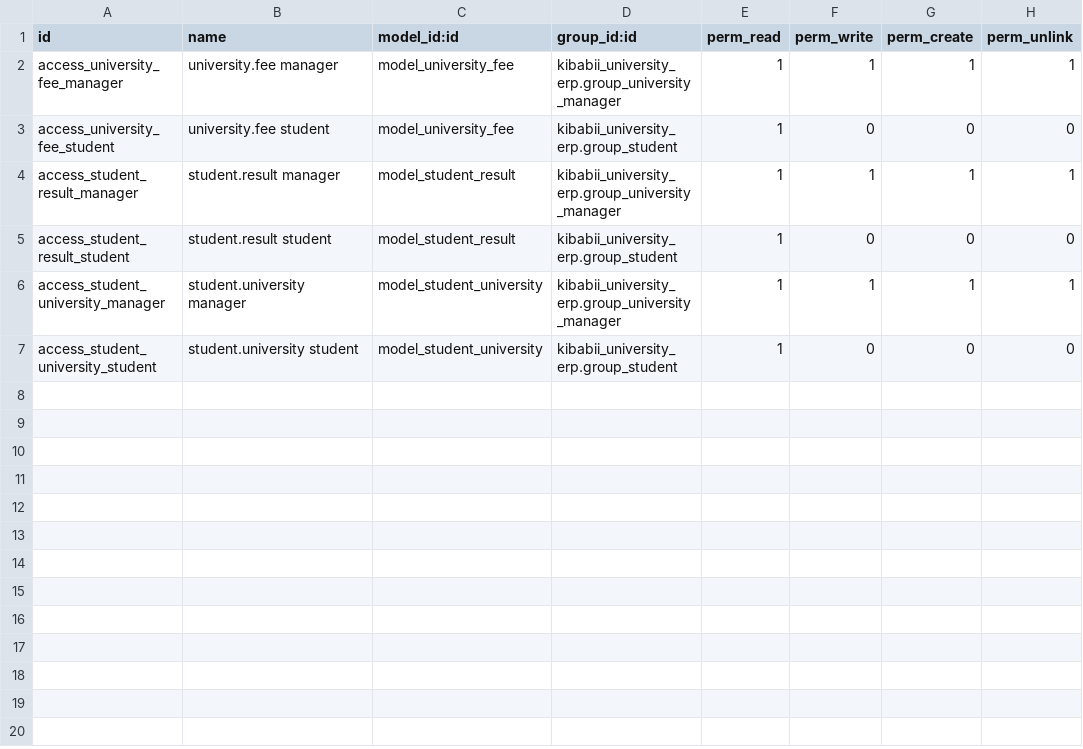
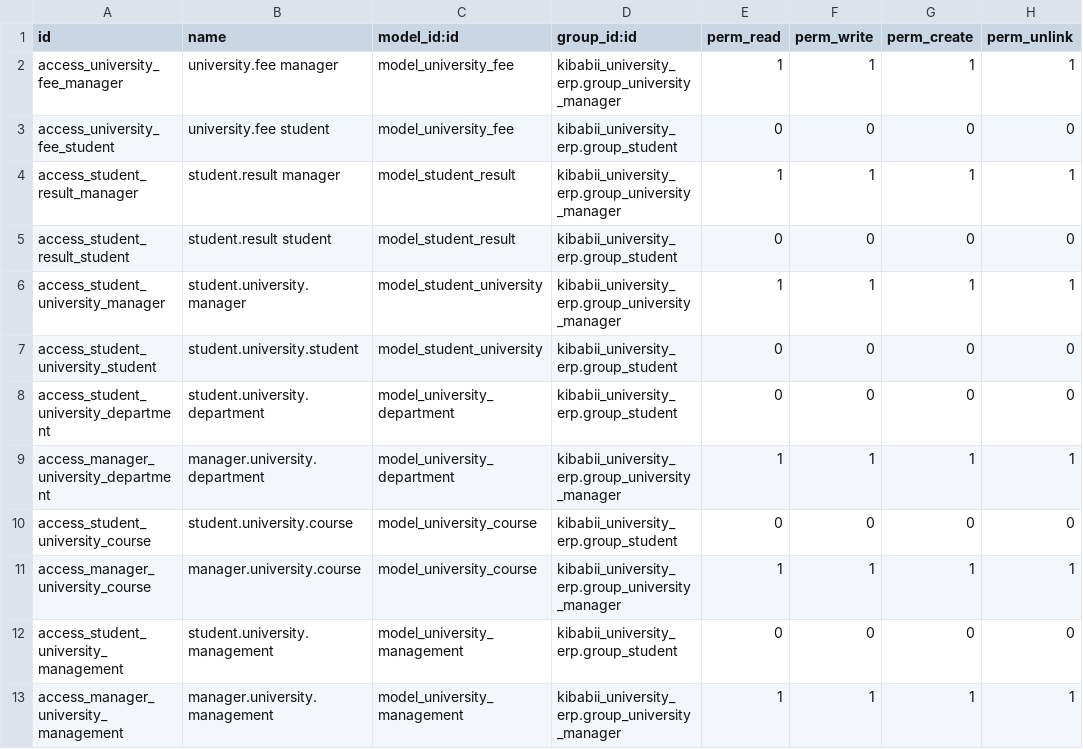
Before and after one commit to collinskipkorir/kibabii-university-erp, a CSV file: security/ir.model.access.csv, drawn as a sheet.

Commit message:
access rules adjusted

```diff
--- a/security/ir.model.access.csv
+++ b/security/ir.model.access.csv
@@ -2,6 +2,12 @@ id,name,model_id:id,group_id:id,perm_read,perm_write,perm_create,perm_unlink
 access_university_fee_manager,university.fee manager,model_university_fee,kibabii_university_erp.group_university_manager,1,1,1,1
-access_university_fee_student,university.fee student,model_university_fee,kibabii_university_erp.group_student,1,0,0,0
+access_university_fee_student,university.fee student,model_university_fee,kibabii_university_erp.group_student,0,0,0,0
 access_student_result_manager,student.result manager,model_student_result,kibabii_university_erp.group_university_manager,1,1,1,1
-access_student_result_student,student.result student,model_student_result,kibabii_university_erp.group_student,1,0,0,0
-access_student_university_manager,student.university manager,model_student_university,kibabii_university_erp.group_university_manager,1,1,1,1
-access_student_university_student,student.university student,model_student_university,kibabii_university_erp.group_student,1,0,0,0
+access_student_result_student,student.result student,model_student_result,kibabii_university_erp.group_student,0,0,0,0
+access_student_university_manager,student.university.manager,model_student_university,kibabii_university_erp.group_university_manager,1,1,1,1
+access_student_university_student,student.university.student,model_student_university,kibabii_university_erp.group_student,0,0,0,0
+access_student_university_department,student.university.department,model_university_department,kibabii_university_erp.group_student,0,0,0,0
+access_manager_university_department,manager.university.department,model_university_department,kibabii_university_erp.group_university_manager,1,1,1,1
+access_student_university_course,student.university.course,model_university_course,kibabii_university_erp.group_student,0,0,0,0
+access_manager_university_course,manager.university.course,model_university_course,kibabii_university_erp.group_university_manager,1,1,1,1
+access_student_university_management,student.university.management,model_university_management,kibabii_university_erp.group_student,0,0,0,0
+access_manager_university_management,manager.university.management,model_university_management,kibabii_university_erp.group_university_manager,1,1,1,1
```
Also changed, not shown: 2 other files.
